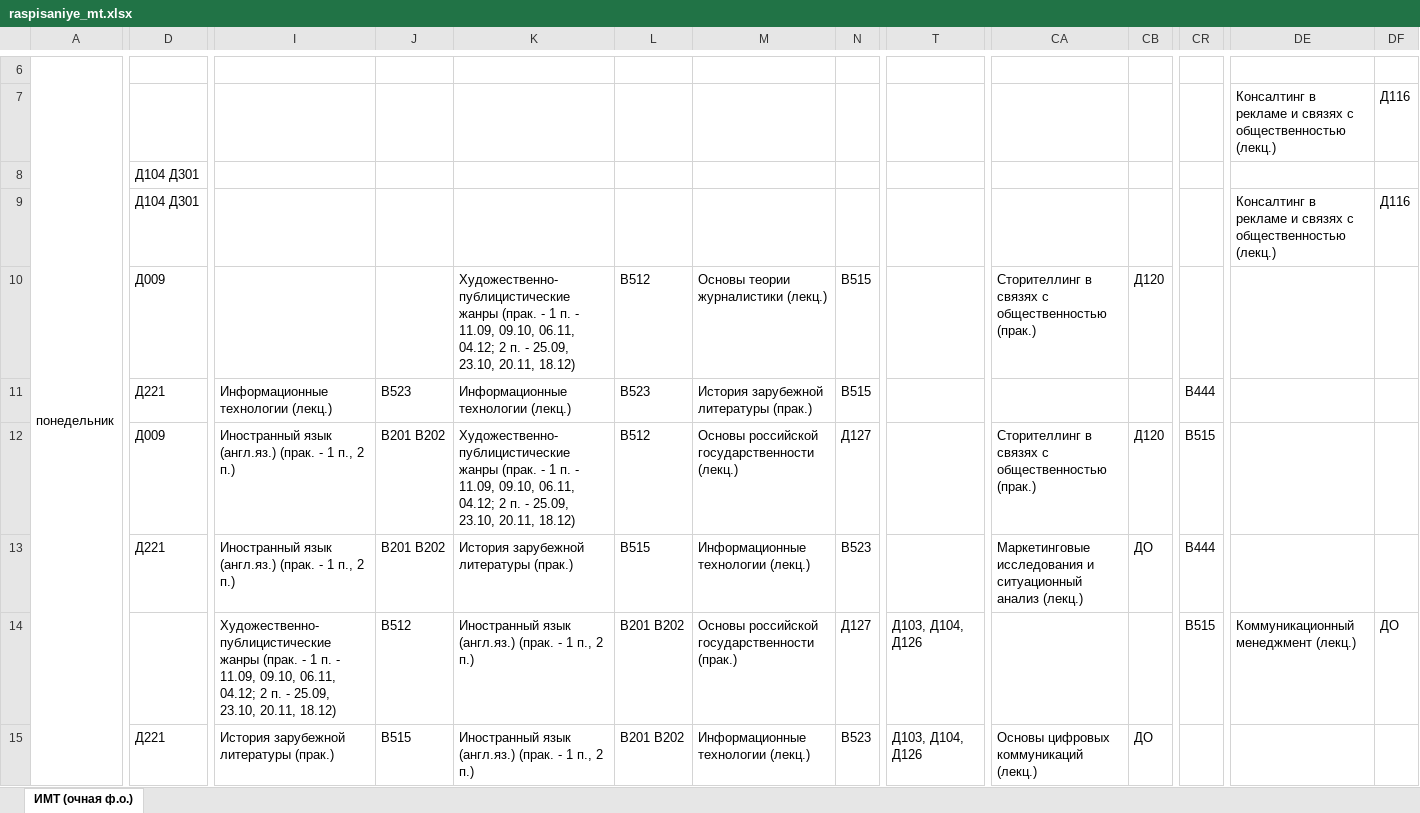
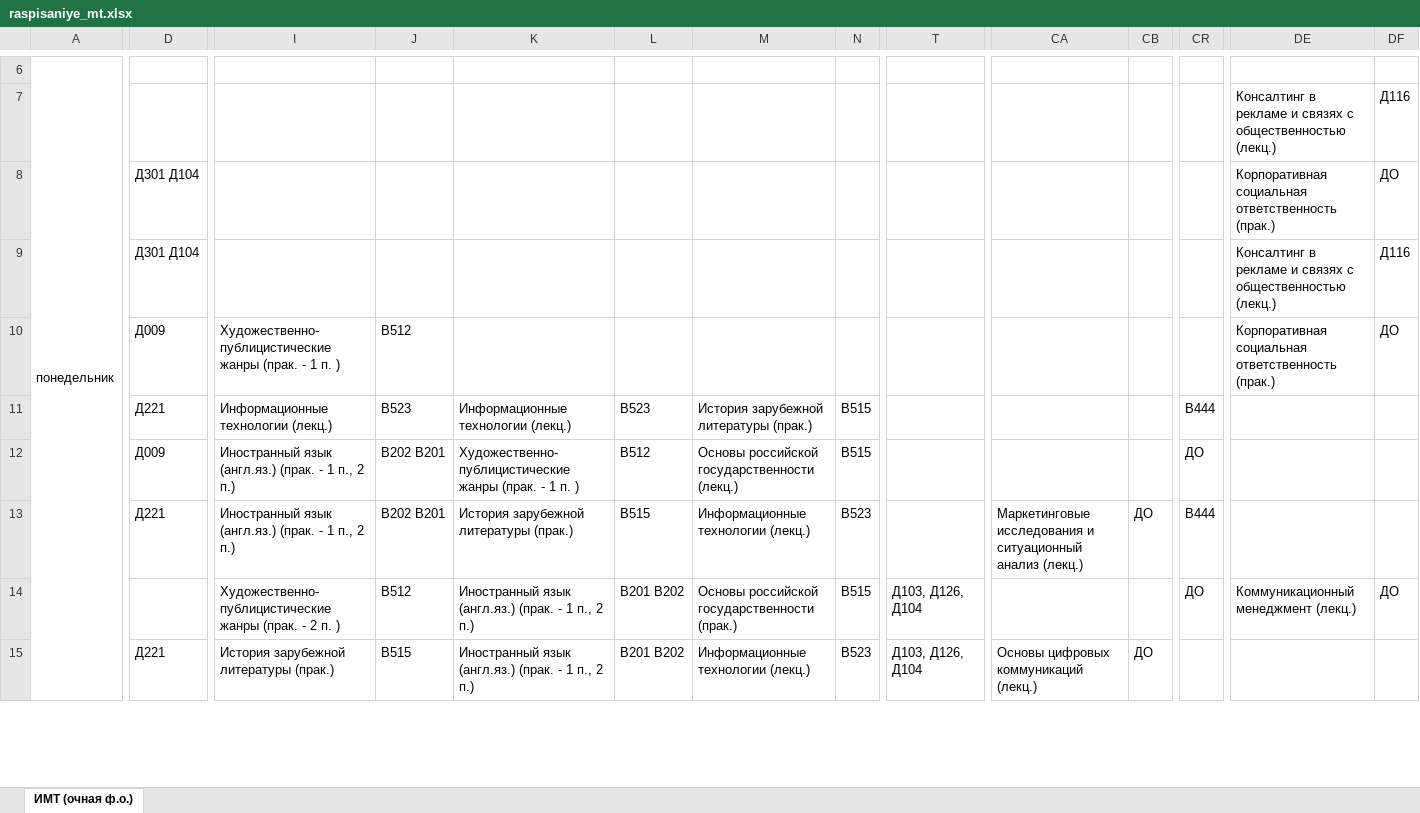
Before and after one commit to SergeyPeace/TimeTable, an Excel workbook: raspisaniye_mt.xlsx, sheet ИМТ (очная ф.о.), drawn as a sheet; only a part is shown, gaps mark what is left out; values as stored, in another font and other column widths than the file's, no cell formats; the diff covers the shown part only; the diff names each change by its address in the sheet, - before the commit and + after, or states it on an @@ line.

```diff
--- a/raspisaniye_mt.xlsx (sheet ИМТ (очная ф.о.))
+++ b/raspisaniye_mt.xlsx (sheet ИМТ (очная ф.о.))
-D8:D9: Д104 Д301
+D8:D9: Д301 Д104
-DE8: (empty)
+DE8: Корпоративная социальная ответственность (прак.)
-DF8: (empty)
+DF8: ДО
-I10: (empty)
+I10: Художественно-публицистические жанры (прак. - 1 п. )
-J10: (empty)
+J10: В512
-K10: Художественно-публицистические жанры (прак. - 1 п. - 11.09, 09.10, 06.11, 04.12; 2 п. - 25.09, 23.10, 20.11, 18.12)
+K10: (empty)
-L10: В512
+L10: (empty)
-M10: Основы теории журналистики (лекц.)
+M10: (empty)
-N10: В515
+N10: (empty)
-CA10: Сторителлинг в связях с общественностью (прак.)
+CA10: (empty)
-CB10: Д120
+CB10: (empty)
-DE10: (empty)
+DE10: Корпоративная социальная ответственность (прак.)
-DF10: (empty)
+DF10: ДО
-J12:J13: В201 В202
+J12:J13: В202 В201
-K12: …1 п. - 11.09, 09.10, 06.11, 04.12; 2 п. - 25.09, 23.10, 20.11, 18.12)
+K12: …1 п. )
-N12: Д127
+N12: В515
-CA12: Сторителлинг в связях с общественностью (прак.)
+CA12: (empty)
-CB12: Д120
+CB12: (empty)
-CR12: В515
+CR12: ДО
-I14: …(прак. - 1 п. - 11.09, 09.10, 06.11, 04.12; 2 п. - 25.09, 23.10, 20.11, 18.12)
+I14: …(прак. - 2 п. )
-N14: Д127
+N14: В515
-T14:T15: Д103, Д104, Д126
+T14:T15: Д103, Д126, Д104
-CR14: В515
+CR14: ДО
```
Also changed, not shown: 151 edited cells elsewhere in this sheet, cell formats, 1 other file.
